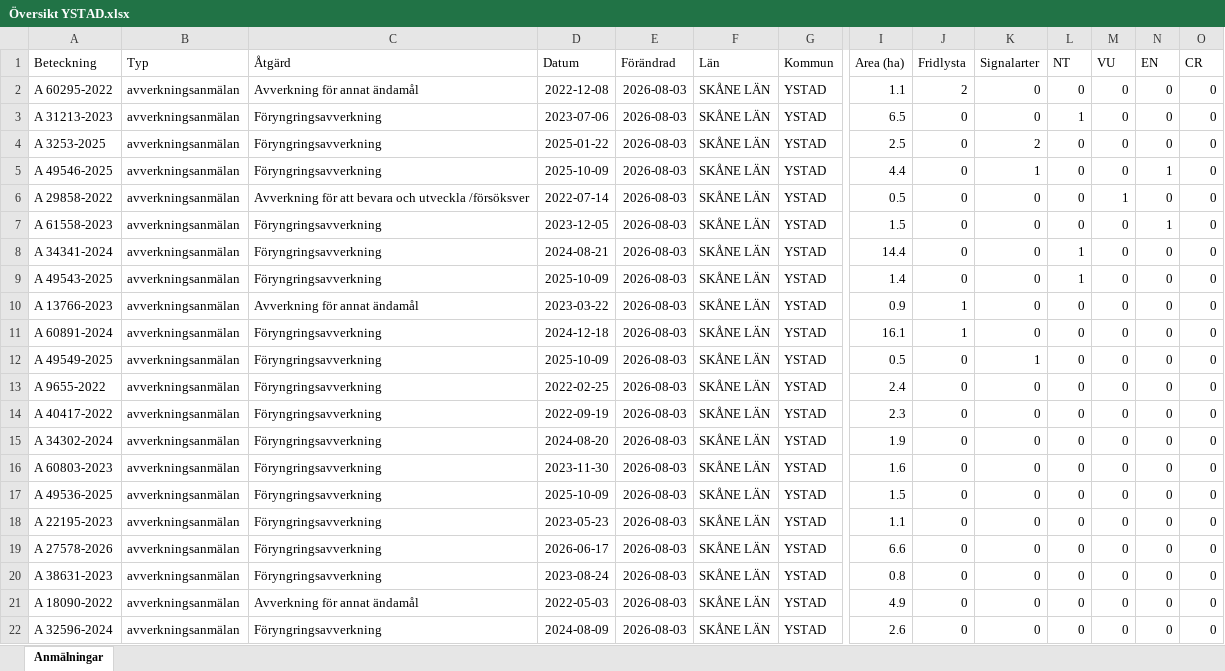
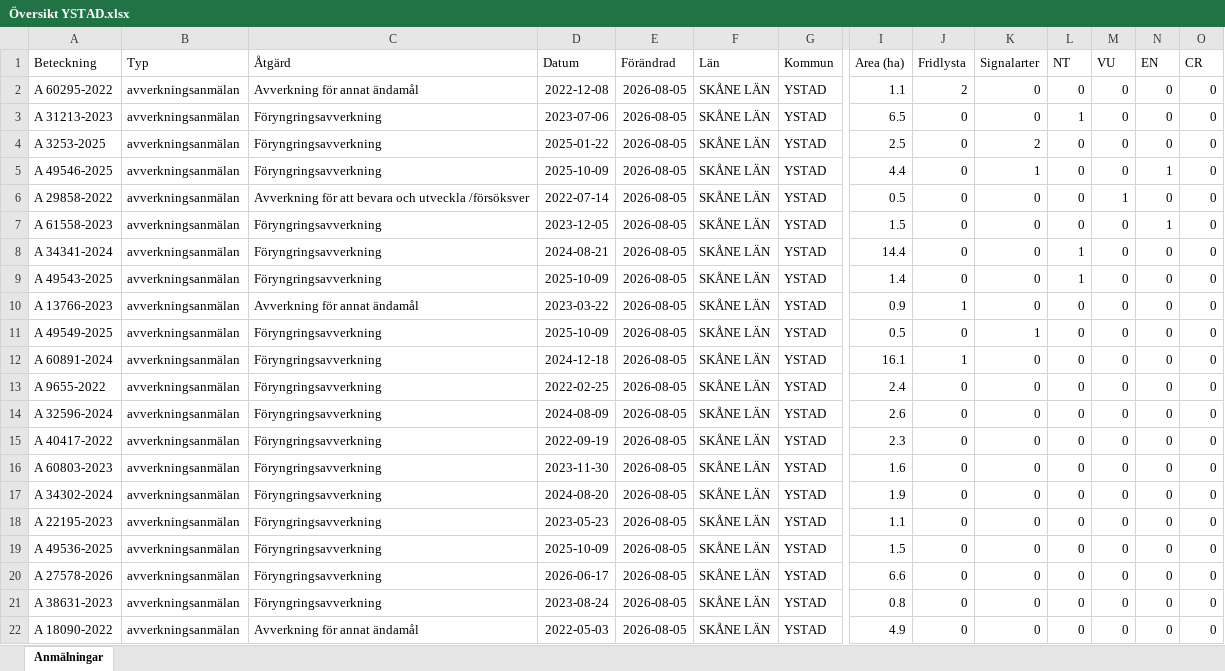
Before and after one commit to klasma/Logging_1286, an Excel workbook: Översikt YSTAD.xlsx, sheet Anmälningar, drawn as a sheet; only a part is shown, gaps mark what is left out; values as stored, in another font and other column widths than the file's, no borders; removed rows and columns are numbered as before the commit, all else as after; rows hold the shown columns only; the diff names each change by its address in the sheet, - before the commit and + after, or states it on an @@ line.

```diff
--- a/Översikt YSTAD.xlsx (sheet Anmälningar)
+++ b/Översikt YSTAD.xlsx (sheet Anmälningar)
-E2:E10 (Förändrad): 2026-08-03
+E2:E10 (Förändrad): 2026-08-05
-row 11: A 60891-2024 | avverkningsanmälan | Föryngringsavverkning | 2024-12-18 | 2026-08-03 | SKÅNE LÄN | YSTAD | 16.1 | 1 | 0 | 0 | 0 | 0 | 0
-E11 (Förändrad): 2026-08-03
+E11 (Förändrad): 2026-08-05
+row 12: A 60891-2024 | avverkningsanmälan | Föryngringsavverkning | 2024-12-18 | 2026-08-05 | SKÅNE LÄN | YSTAD | 16.1 | 1 | 0 | 0 | 0 | 0 | 0
-E13 (Förändrad): 2026-08-03
+E13 (Förändrad): 2026-08-05
+row 14: A 32596-2024 | avverkningsanmälan | Föryngringsavverkning | 2024-08-09 | 2026-08-05 | SKÅNE LÄN | YSTAD | 2.6 | 0 | 0 | 0 | 0 | 0 | 0
-E15 (Förändrad): 2026-08-03
+E15 (Förändrad): 2026-08-05
-row 15: A 34302-2024 | avverkningsanmälan | Föryngringsavverkning | 2024-08-20 | 2026-08-03 | SKÅNE LÄN | YSTAD | 1.9 | 0 | 0 | 0 | 0 | 0 | 0
-E16:E18 (Förändrad): 2026-08-03
+E16:E18 (Förändrad): 2026-08-05
-A17 (Beteckning): A 49536-2025
+A17 (Beteckning): A 34302-2024
-D17 (Datum): 2025-10-09
+D17 (Datum): 2024-08-20
-I17 (Area (ha)): 1.5
+I17 (Area (ha)): 1.9
+row 19: A 49536-2025 | avverkningsanmälan | Föryngringsavverkning | 2025-10-09 | 2026-08-05 | SKÅNE LÄN | YSTAD | 1.5 | 0 | 0 | 0 | 0 | 0 | 0
-E20:E22 (Förändrad): 2026-08-03
+E20:E22 (Förändrad): 2026-08-05
-row 22: A 32596-2024 | avverkningsanmälan | Föryngringsavverkning | 2024-08-09 | 2026-08-03 | SKÅNE LÄN | YSTAD | 2.6 | 0 | 0 | 0 | 0 | 0 | 0
```
Also changed, not shown: artfynd/A 13766-2023 artfynd.xlsx, artfynd/A 29858-2022 artfynd.xlsx, 54 other files.
